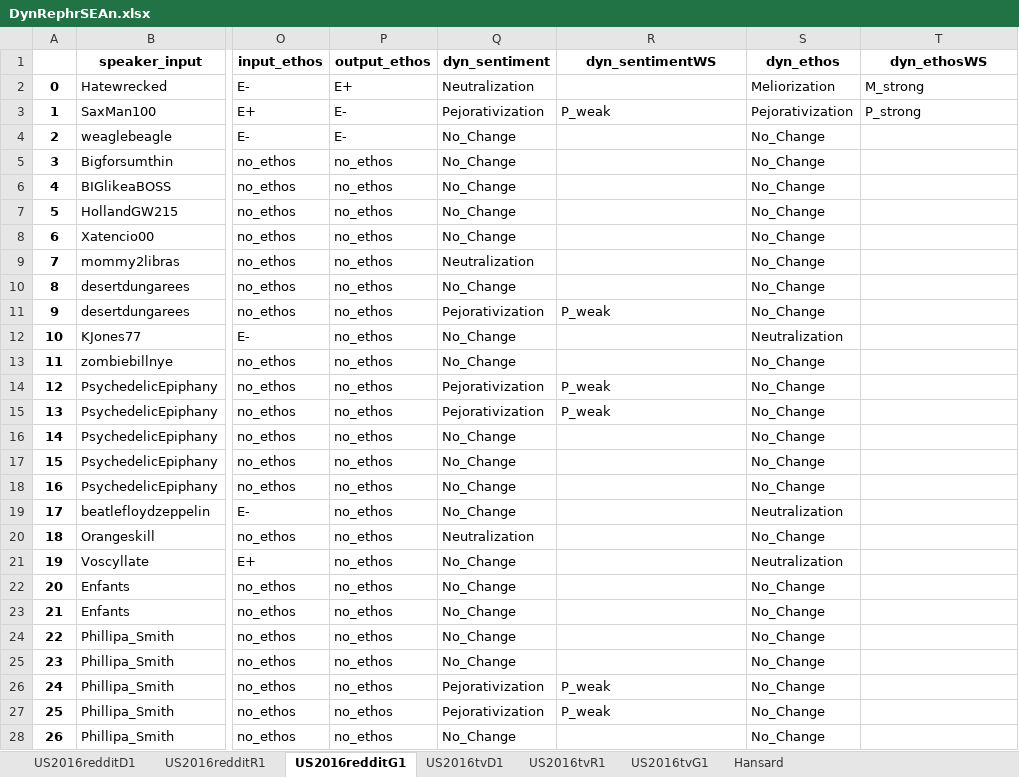
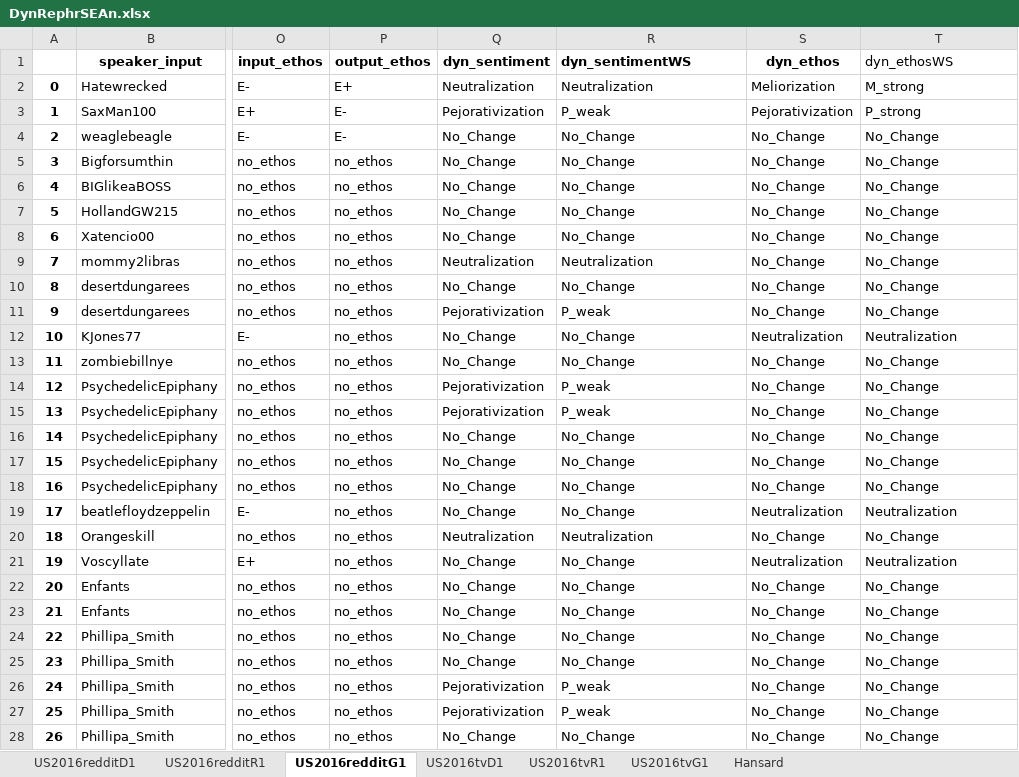
Before and after one commit to kaatkaa/DynRephrEAn, an Excel workbook: data_xlsx/DynRephrSEAn.xlsx, sheet US2016redditG1, drawn as a sheet; only a part is shown, gaps mark what is left out; values as stored, in another font and other column widths than the file's, no borders; the diff covers the shown part only; the diff names each change by its address in the sheet, - before the commit and + after, or states it on an @@ line.

```diff
--- a/data_xlsx/DynRephrSEAn.xlsx (sheet US2016redditG1)
+++ b/data_xlsx/DynRephrSEAn.xlsx (sheet US2016redditG1)
-R1 alignment: center
+R1 alignment: left
@@ T1 alignment: center → left, bold: on → off @@
-R2 (dyn_sentimentWS): (empty)
+R2 (dyn_sentimentWS): Neutralization
-R4:R8 (dyn_sentimentWS): (empty)
+R4:R8 (dyn_sentimentWS): No_Change
-T4:T11 (dyn_ethosWS): (empty)
+T4:T11 (dyn_ethosWS): No_Change
-R9 (dyn_sentimentWS): (empty)
+R9 (dyn_sentimentWS): Neutralization
-R10 (dyn_sentimentWS): (empty)
+R10 (dyn_sentimentWS): No_Change
-R12:R13 (dyn_sentimentWS): (empty)
+R12:R13 (dyn_sentimentWS): No_Change
-T12 (dyn_ethosWS): (empty)
+T12 (dyn_ethosWS): Neutralization
-T13:T18 (dyn_ethosWS): (empty)
+T13:T18 (dyn_ethosWS): No_Change
-R16:R19 (dyn_sentimentWS): (empty)
+R16:R19 (dyn_sentimentWS): No_Change
-T19 (dyn_ethosWS): (empty)
+T19 (dyn_ethosWS): Neutralization
-R20 (dyn_sentimentWS): (empty)
+R20 (dyn_sentimentWS): Neutralization
-T20 (dyn_ethosWS): (empty)
+T20 (dyn_ethosWS): No_Change
-R21:R25 (dyn_sentimentWS): (empty)
+R21:R25 (dyn_sentimentWS): No_Change
-T21 (dyn_ethosWS): (empty)
+T21 (dyn_ethosWS): Neutralization
-T22:T28 (dyn_ethosWS): (empty)
+T22:T28 (dyn_ethosWS): No_Change
-R28 (dyn_sentimentWS): (empty)
+R28 (dyn_sentimentWS): No_Change
```
Also changed, not shown: 87 edited cells elsewhere in this sheet, sheet Hansard, sheet US2016tvG1, sheet US2016tvR1, sheet US2016redditD1, sheet US2016redditR1, sheet US2016tvD1, 3 other files.
